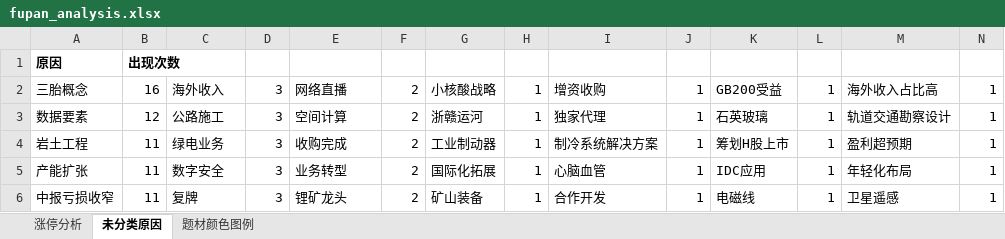
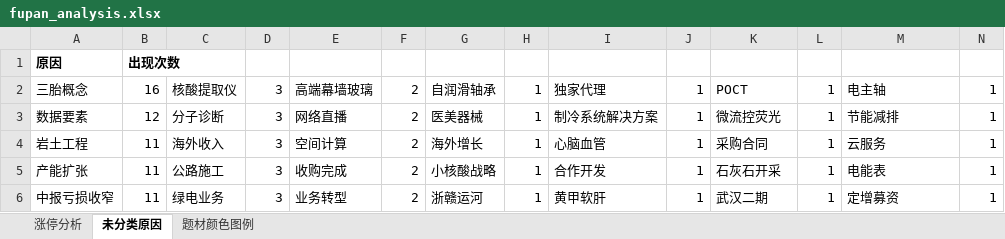
Before and after one commit to KealLiang/HardTrading, an Excel workbook: excel/fupan_analysis.xlsx, sheet 未分类原因, drawn as a sheet; only a part is shown; values as stored, in another font and other column widths than the file's, no borders; the diff covers the shown part only; the diff names each change by its address in the sheet, - before the commit and + after, or states it on an @@ line.

```diff
--- a/excel/fupan_analysis.xlsx (sheet 未分类原因)
+++ b/excel/fupan_analysis.xlsx (sheet 未分类原因)
-C2: 海外收入
+C2: 核酸提取仪
-E2: 网络直播
+E2: 高端幕墙玻璃
-G2: 小核酸战略
+G2: 自润滑轴承
-I2: 增资收购
+I2: 独家代理
-K2: GB200受益
+K2: POCT
-M2: 海外收入占比高
+M2: 电主轴
-C3: 公路施工
+C3: 分子诊断
-E3: 空间计算
+E3: 网络直播
-G3: 浙赣运河
+G3: 医美器械
-I3: 独家代理
+I3: 制冷系统解决方案
-K3: 石英玻璃
+K3: 微流控荧光
-M3: 轨道交通勘察设计
+M3: 节能减排
-C4: 绿电业务
+C4: 海外收入
-E4: 收购完成
+E4: 空间计算
-G4: 工业制动器
+G4: 海外增长
-I4: 制冷系统解决方案
+I4: 心脑血管
-K4: 筹划H股上市
+K4: 采购合同
-M4: 盈利超预期
+M4: 云服务
-C5: 数字安全
+C5: 公路施工
-E5: 业务转型
+E5: 收购完成
-G5: 国际化拓展
+G5: 小核酸战略
-I5: 心脑血管
+I5: 合作开发
-K5: IDC应用
+K5: 石灰石开采
-M5: 年轻化布局
+M5: 电能表
-C6: 复牌
+C6: 绿电业务
-E6: 锂矿龙头
+E6: 业务转型
-G6: 矿山装备
+G6: 浙赣运河
-I6: 合作开发
+I6: 黄甲软肝
-K6: 电磁线
+K6: 武汉二期
-M6: 卫星遥感
+M6: 定增募资
```
Also changed, not shown: 14 added rows, 10 removed rows and 845 edited cells elsewhere in this sheet, sheet 题材颜色图例, sheet 涨停分析, excel/fupan_stocks.xlsx, excel/fupan_stocks_non_main.xlsx, 2 other files.
